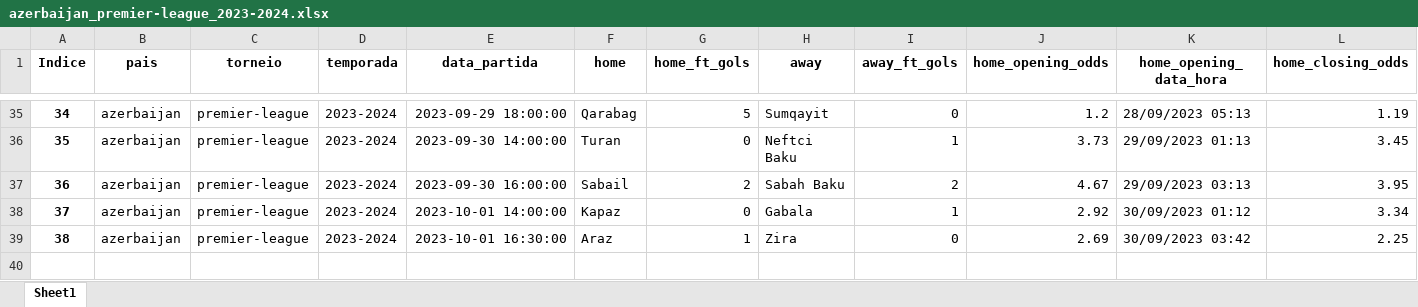
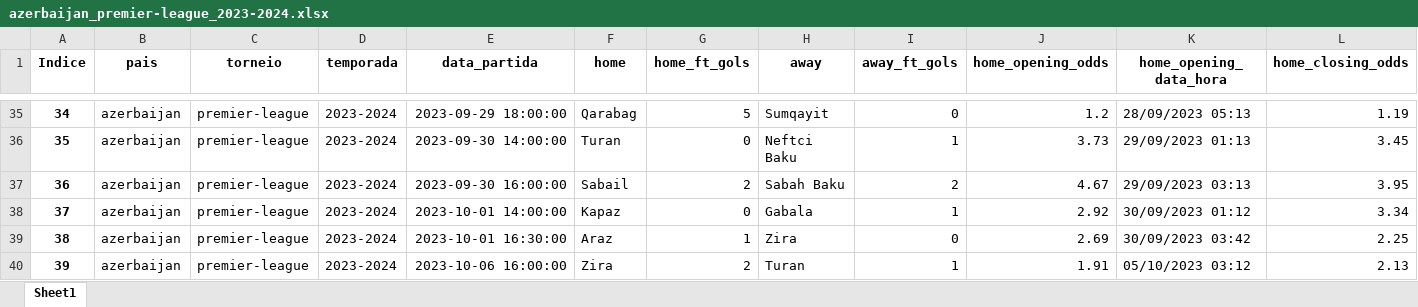
Before and after one commit to tarciziojrdf/poco, an Excel workbook: 2023/azerbaijan_premier-league_2023-2024.xlsx, sheet Sheet1, drawn as a sheet; only a part is shown, gaps mark what is left out; values as stored, in another font and other column widths than the file's, no borders; rows hold the shown columns only; the diff names each change by its address in the sheet, - before the commit and + after, or states it on an @@ line.

```diff
--- a/2023/azerbaijan_premier-league_2023-2024.xlsx (sheet Sheet1)
+++ b/2023/azerbaijan_premier-league_2023-2024.xlsx (sheet Sheet1)
+row 40: 39 | azerbaijan | premier-league | 2023-2024 | 2023-10-06 16:00:00 | Zira | 2 | Turan | 1 | 1.91 | 05/10/2023 03:12 | 2.13
```
Also changed, not shown: 2023/indonesia_liga-1_2023-2024.xlsx, 2023/iran_persian-gulf-pro-league_2023-2024.xlsx, 5 other files.
